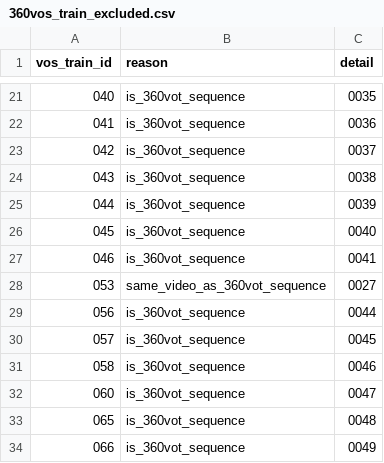
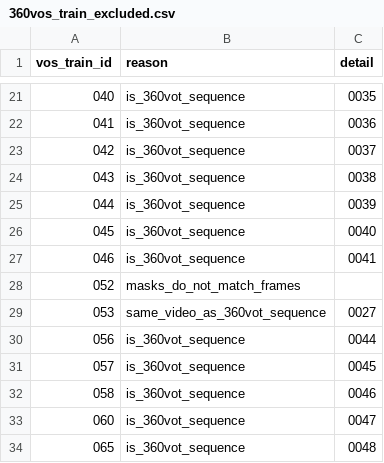
Before and after one commit to CaryHe-maker/360-VideoTargetingSystem, a CSV file: configs/splits/360vos_train_excluded.csv, drawn as a sheet; only a part is shown, gaps mark what is left out; the shorter side is filled out with more unchanged rows; the diff names each change by its address in the sheet, - before the commit and + after, or states it on an @@ line.

```diff
--- a/configs/splits/360vos_train_excluded.csv
+++ b/configs/splits/360vos_train_excluded.csv
+row 28: 052 | masks_do_not_match_frames
```
Also changed, not shown: 4 other files.
